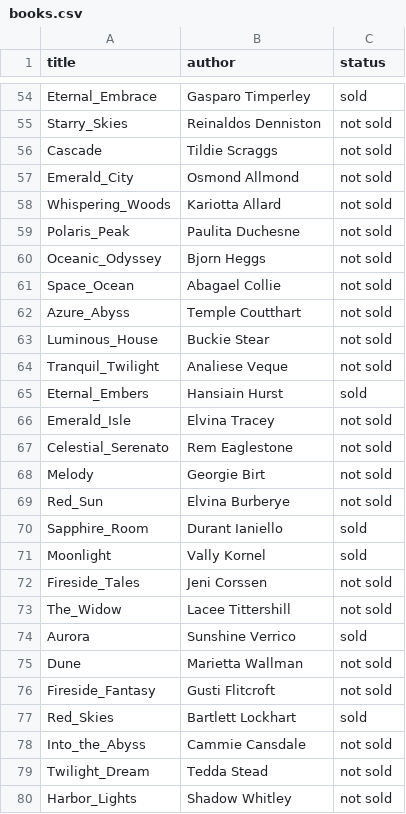
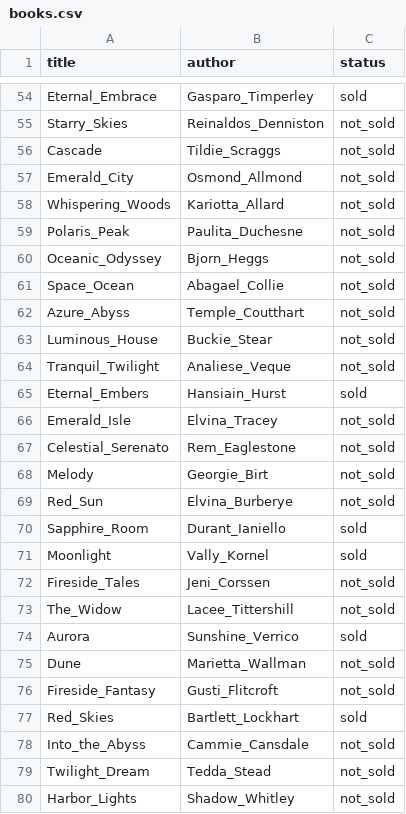
Before and after one commit to reyesrar/proyecto-labPr2, a CSV file: bin/data/books.csv, drawn as a sheet; only a part is shown, gaps mark what is left out; the diff covers the shown part only; the diff names each change by its address in the sheet, - before the commit and + after, or states it on an @@ line.

```diff
--- a/bin/data/books.csv
+++ b/bin/data/books.csv
-B54 (author): Gasparo Timperley
+B54 (author): Gasparo_Timperley
-B55 (author): Reinaldos Denniston
+B55 (author): Reinaldos_Denniston
-C55:C64 (status): not sold
+C55:C64 (status): not_sold
-B56 (author): Tildie Scraggs
+B56 (author): Tildie_Scraggs
-B57 (author): Osmond Allmond
+B57 (author): Osmond_Allmond
-B58 (author): Kariotta Allard
+B58 (author): Kariotta_Allard
-B59 (author): Paulita Duchesne
+B59 (author): Paulita_Duchesne
-B60 (author): Bjorn Heggs
+B60 (author): Bjorn_Heggs
-B61 (author): Abagael Collie
+B61 (author): Abagael_Collie
-B62 (author): Temple Coutthart
+B62 (author): Temple_Coutthart
-B63 (author): Buckie Stear
+B63 (author): Buckie_Stear
-B64 (author): Analiese Veque
+B64 (author): Analiese_Veque
-B65 (author): Hansiain Hurst
+B65 (author): Hansiain_Hurst
-B66 (author): Elvina Tracey
+B66 (author): Elvina_Tracey
-C66:C69 (status): not sold
+C66:C69 (status): not_sold
-B67 (author): Rem Eaglestone
+B67 (author): Rem_Eaglestone
-B68 (author): Georgie Birt
+B68 (author): Georgie_Birt
-B69 (author): Elvina Burberye
+B69 (author): Elvina_Burberye
-B70 (author): Durant Ianiello
+B70 (author): Durant_Ianiello
-B71 (author): Vally Kornel
+B71 (author): Vally_Kornel
-B72 (author): Jeni Corssen
+B72 (author): Jeni_Corssen
-C72:C73 (status): not sold
+C72:C73 (status): not_sold
-B73 (author): Lacee Tittershill
+B73 (author): Lacee_Tittershill
-B74 (author): Sunshine Verrico
+B74 (author): Sunshine_Verrico
-B75 (author): Marietta Wallman
+B75 (author): Marietta_Wallman
-C75:C76 (status): not sold
+C75:C76 (status): not_sold
-B76 (author): Gusti Flitcroft
+B76 (author): Gusti_Flitcroft
-B77 (author): Bartlett Lockhart
+B77 (author): Bartlett_Lockhart
-B78 (author): Cammie Cansdale
+B78 (author): Cammie_Cansdale
-C78:C80 (status): not sold
+C78:C80 (status): not_sold
-B79 (author): Tedda Stead
+B79 (author): Tedda_Stead
-B80 (author): Shadow Whitley
+B80 (author): Shadow_Whitley
```
Also changed, not shown: 1 added row and 129 edited cells elsewhere in this file, 5 other files.
